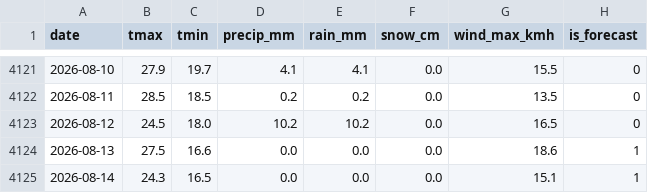
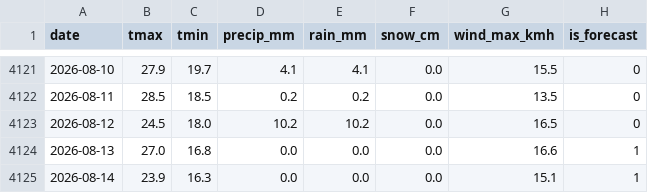
Before and after one commit to KhaledCodes/toronto-ferry-dashboard, a CSV file: outputs/weather_daily.csv, drawn as a sheet; only a part is shown, gaps mark what is left out.

```diff
--- a/outputs/weather_daily.csv
+++ b/outputs/weather_daily.csv
@@ -4123,3 +4123,3 @@ date,tmax,tmin,precip_mm,rain_mm,snow_cm,wind_max_kmh,is_forecast
 2026-08-12,24.5,18.0,10.2,10.2,0.0,16.5,0
-2026-08-13,27.5,16.6,0.0,0.0,0.0,18.6,1
-2026-08-14,24.3,16.5,0.0,0.0,0.0,15.1,1
+2026-08-13,27.0,16.8,0.0,0.0,0.0,16.6,1
+2026-08-14,23.9,16.3,0.0,0.0,0.0,15.1,1
```
Also changed, not shown: outputs/daily_totals.csv, outputs/prediction_history.csv, 3 other files.
